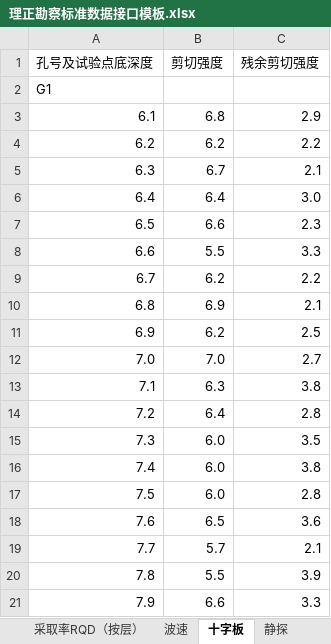
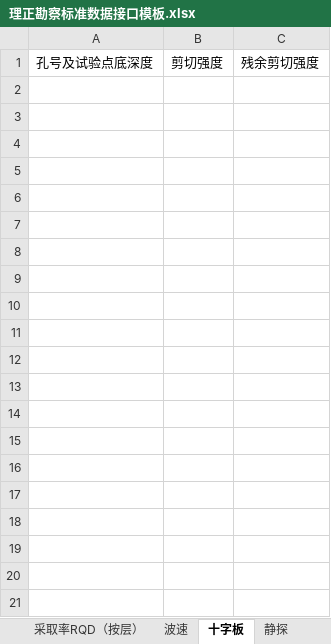
Before and after one commit to mrvx666/easy-lizheng-input, an Excel workbook: 理正勘察标准数据接口模板.xlsx, sheet 十字板, drawn as a sheet; only a part is shown; values as stored, in another font and other column widths than the file's, no borders; the diff covers the shown part only; the diff names each change by its address in the sheet, - before the commit and + after, or states it on an @@ line.

```diff
--- a/理正勘察标准数据接口模板.xlsx (sheet 十字板)
+++ b/理正勘察标准数据接口模板.xlsx (sheet 十字板)
-row 2: G1
-row 3: 6.1 | 6.8 | 2.9
-row 4: 6.2 | 6.2 | 2.2
-row 5: 6.3 | 6.7 | 2.1
-row 6: 6.4 | 6.4 | 3.0
-row 7: 6.5 | 6.6 | 2.3
-row 8: 6.6 | 5.5 | 3.3
-row 9: 6.7 | 6.2 | 2.2
-row 10: 6.8 | 6.9 | 2.1
-row 11: 6.9 | 6.2 | 2.5
-row 12: 7.0 | 7.0 | 2.7
-row 13: 7.1 | 6.3 | 3.8
-row 14: 7.2 | 6.4 | 2.8
-row 15: 7.3 | 6.0 | 3.5
-row 16: 7.4 | 6.0 | 3.8
-row 17: 7.5 | 6.0 | 2.8
-row 18: 7.6 | 6.5 | 3.6
-row 19: 7.7 | 5.7 | 2.1
-row 20: 7.8 | 5.5 | 3.9
-row 21: 7.9 | 6.6 | 3.3
```
Also changed, not shown: 26 removed rows elsewhere in this sheet, sheet 标贯, sheet 勘探点表, sheet 基本数据, sheet 动探, sheet 取样, sheet 波速, 2 more sheets, other sheet tabs.
